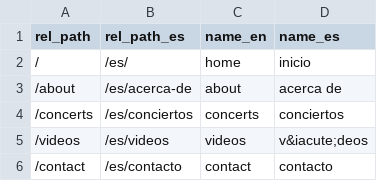
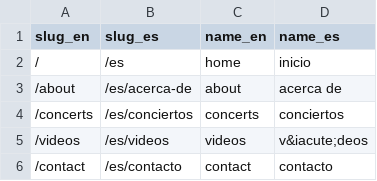
Before and after one commit to javiermontanana/cygnus-trio-website, a CSV file: _data/navigation.csv, drawn as a sheet.

```diff
--- a/_data/navigation.csv
+++ b/_data/navigation.csv
@@ -1,3 +1,3 @@
-rel_path,rel_path_es,name_en,name_es
-"/","/es/","home","inicio"
+slug_en,slug_es,name_en,name_es
+"/","/es","home","inicio"
 "/about","/es/acerca-de","about","acerca de"
```
Also changed, not shown: 47 other files.
